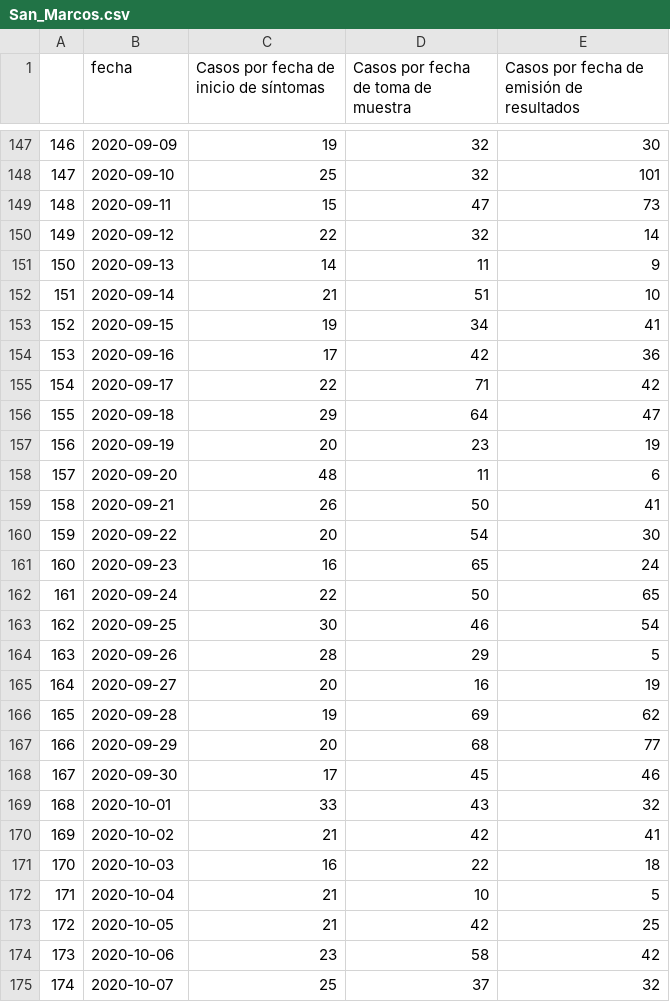
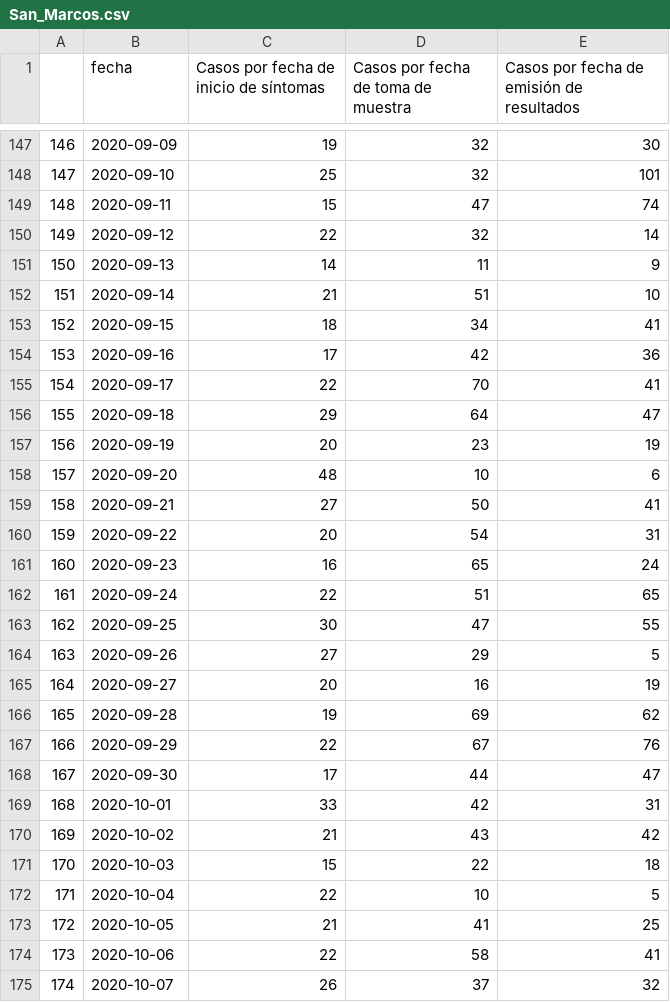
Before and after one commit to ronxplore/covid19, a CSV file: data/guatemala-data/confirmed/San_Marcos.csv, drawn as a sheet; only a part is shown, gaps mark what is left out; the diff covers the shown part only; the diff names each change by its address in the sheet, - before the commit and + after, or states it on an @@ line.

```diff
--- a/data/guatemala-data/confirmed/San_Marcos.csv
+++ b/data/guatemala-data/confirmed/San_Marcos.csv
-E149: 73
+E149: 74
-C153: 19
+C153: 18
-D155: 71
+D155: 70
-E155: 42
+E155: 41
-D158: 11
+D158: 10
-C159: 26
+C159: 27
-E160: 30
+E160: 31
-D162: 50
+D162: 51
-D163: 46
+D163: 47
-E163: 54
+E163: 55
-C164: 28
+C164: 27
-C167: 20
+C167: 22
-D167: 68
+D167: 67
-E167: 77
+E167: 76
-D168: 45
+D168: 44
-E168: 46
+E168: 47
-D169: 43
+D169: 42
-E169: 32
+E169: 31
-D170: 42
+D170: 43
-E170: 41
+E170: 42
-C171: 16
+C171: 15
-C172: 21
+C172: 22
-D173: 42
+D173: 41
-C174: 23
+C174: 22
-E174: 42
+E174: 41
-C175: 25
+C175: 26
```
Also changed, not shown: 2 added rows, 160 edited cells and row numbers in column A elsewhere in this file, data/guatemala-data/confirmed/Chiquimula.csv, data/guatemala-data/confirmed/Guatemala.csv, 39 other files.
